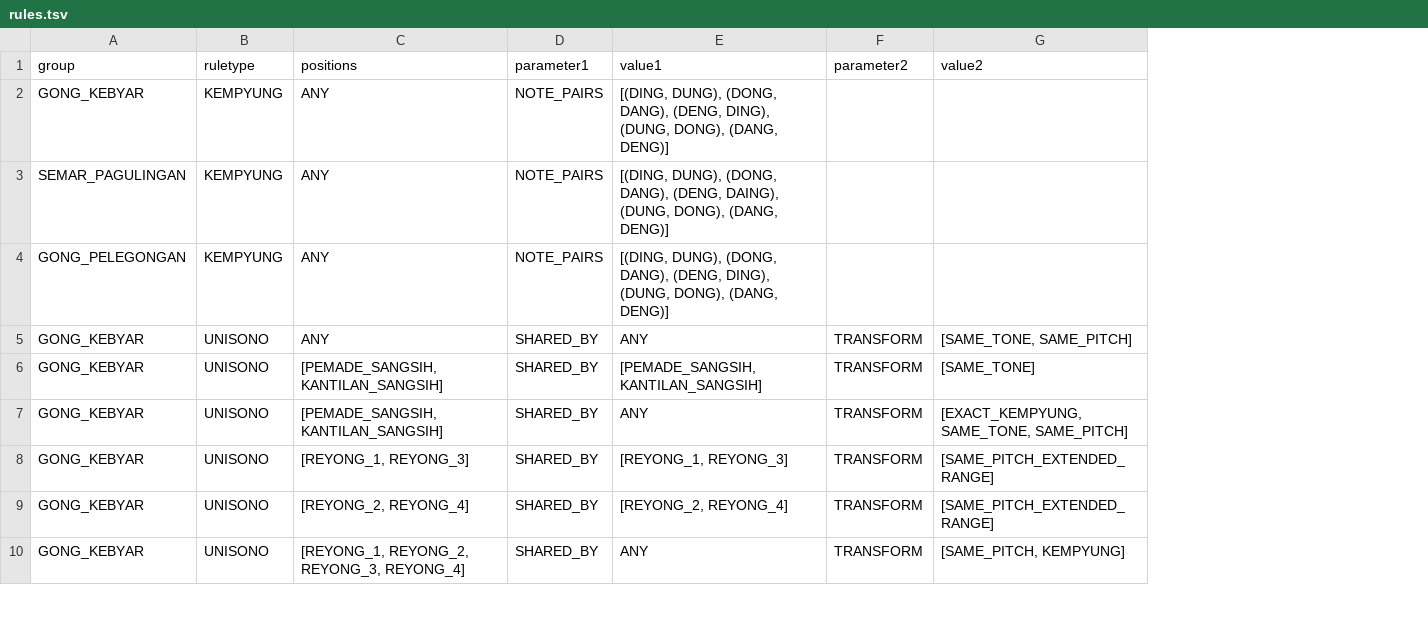
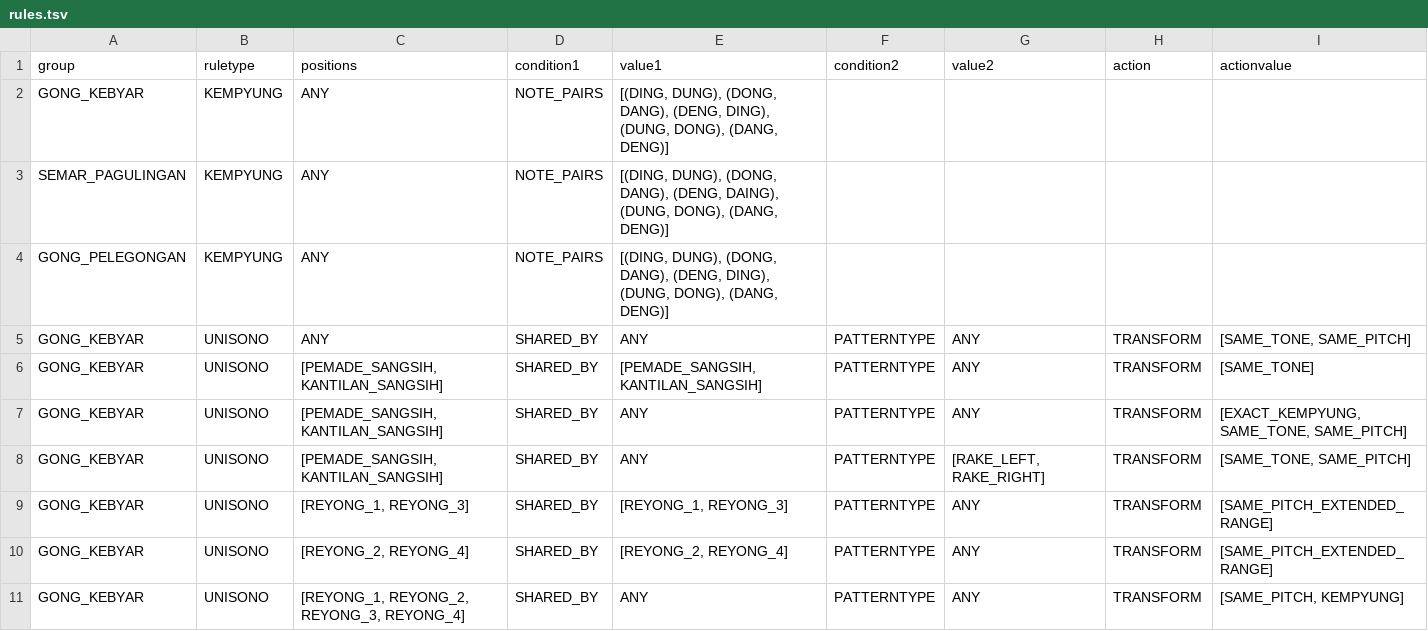
Before and after one commit to marcpaelinck/gamelan-notation, a TSV file: config/instruments/rules.tsv, drawn as a sheet; only a part is shown; addresses are those after the commit; the diff names each change by its address in the sheet, - before the commit and + after, or states it on an @@ line.

Commit message:
Added rule specification for patterns

```diff
--- a/config/instruments/rules.tsv
+++ b/config/instruments/rules.tsv
+column F (condition2), rows 5-7: all PATTERNTYPE; rows 9-11: all PATTERNTYPE
+column G (value2), rows 5-7: all ANY; rows 9-11: all ANY
-D1: parameter1
+D1: condition1
-H1: parameter2
+H1: action
-I1: value2
+I1: actionvalue
+row 8: GONG_KEBYAR | UNISONO | [PEMADE_SANGSIH, KANTILAN_SANGSIH] | SHARED_BY | ANY | PATTERNTYPE | [RAKE_LEFT, RAKE_RIGHT] | TRANSFORM | [SAME_TONE, SAME_PITCH]
```
Also changed, not shown: 12 other files.
